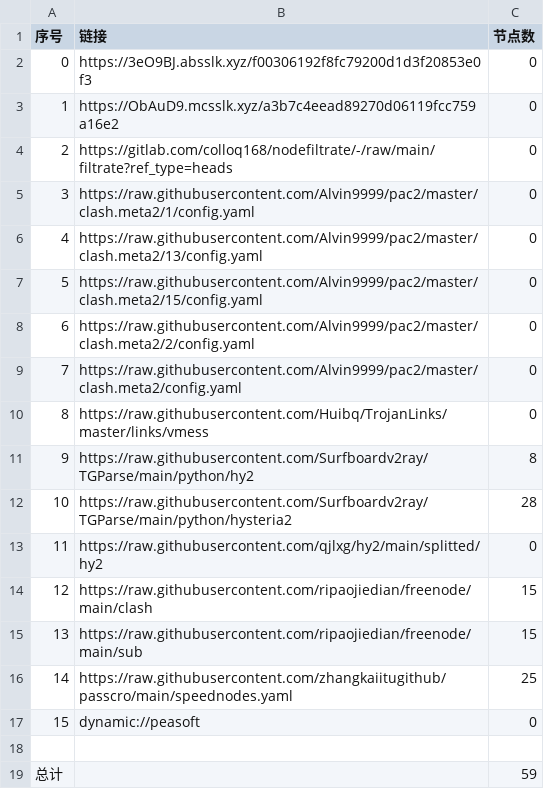
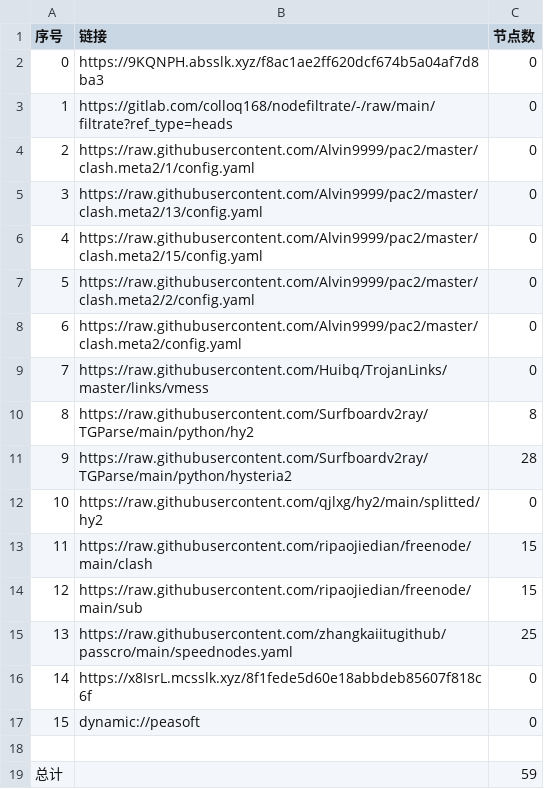
Before and after one commit to link8077/AutoMergePublicNodes, a CSV file: list_result.csv, drawn as a sheet; removed rows and columns are numbered as before the commit, all else as after; the diff names each change by its address in the sheet, - before the commit and + after, or states it on an @@ line.

```diff
--- a/list_result.csv
+++ b/list_result.csv
-row 2: 0 | https://3eO9BJ.absslk.xyz/f00306192f8fc79200d1d3f20853e0f3 | 0
@@ column A (序号) renumbered between rows 2 and 15 @@
-B2 (链接): https://ObAuD9.mcsslk.xyz/a3b7c4eead89270d06119fcc759a16e2
+B2 (链接): https://9KQNPH.absslk.xyz/f8ac1ae2ff620dcf674b5a04af7d8ba3
+row 16: 14 | https://x8IsrL.mcsslk.xyz/8f1fede5d60e18abbdeb85607f818c6f | 0
```
Also changed, not shown: 21 other files.
